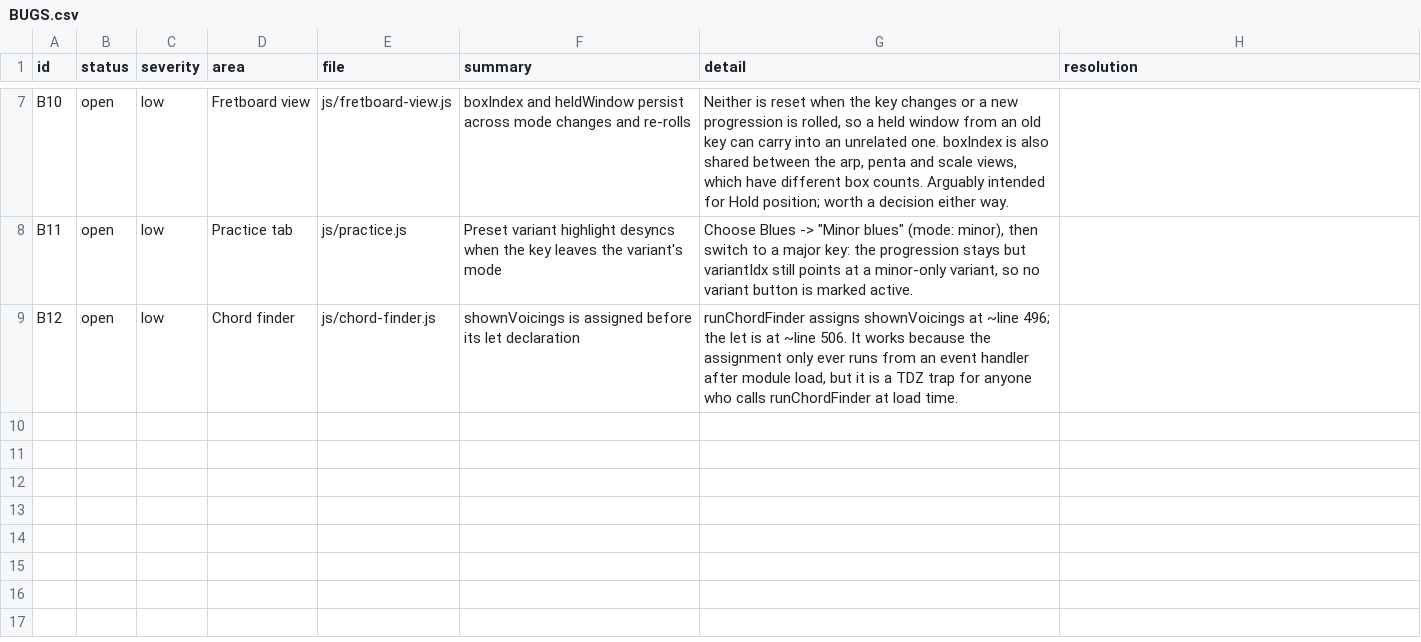
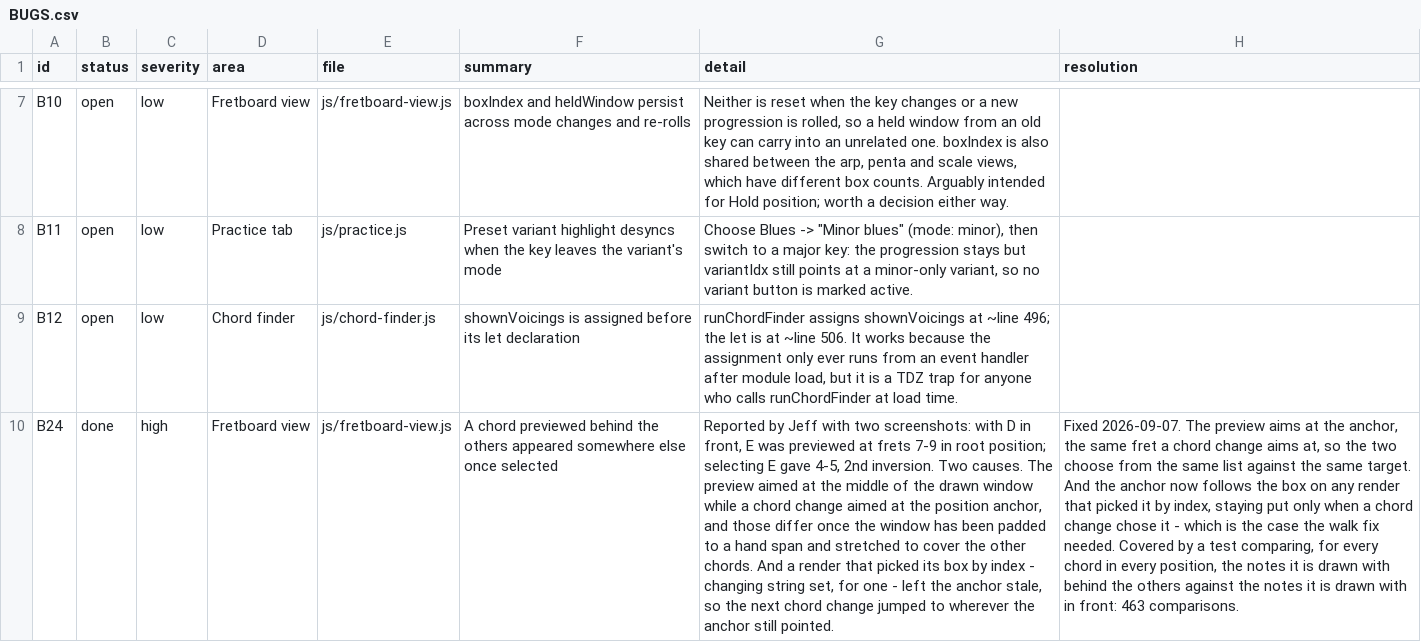
Before and after one commit to jchendy/chords, a CSV file: BUGS.csv, drawn as a sheet; only a part is shown, gaps mark what is left out; the diff names each change by its address in the sheet, - before the commit and + after, or states it on an @@ line.

```diff
--- a/BUGS.csv
+++ b/BUGS.csv
+row 10: B24 | done | high | Fretboard view | js/fretboard-view.js | A chord previewed behind the others appeared somewhere else once selected | Reported by Jeff with two screenshots: with D in front, E was previewed at frets 7-9 in root position; selecting E gave 4-5, 2nd inversion. Two causes. The preview aimed at the middle of the drawn window while a chord change aimed at the position anchor, and those differ once the window has been padded to a hand span and stretched to cover the other chords. And a render that picked its box by index - changing string set, for one - left the anchor stale, so the next chord change jumped to wherever the anchor still pointed. | Fixed 2026-09-07. The preview aims at the anchor, the same fret a chord change aims at, so the two choose from the same list against the same target. And the anchor now follows the box on any render that picked it by index, staying put only when a chord change chose it - which is the case the walk fix needed. Covered by a test comparing, for every chord in every position, the notes it is drawn with behind the others against the notes it is drawn with in front: 463 comparisons.
```
Also changed, not shown: 2 other files.
